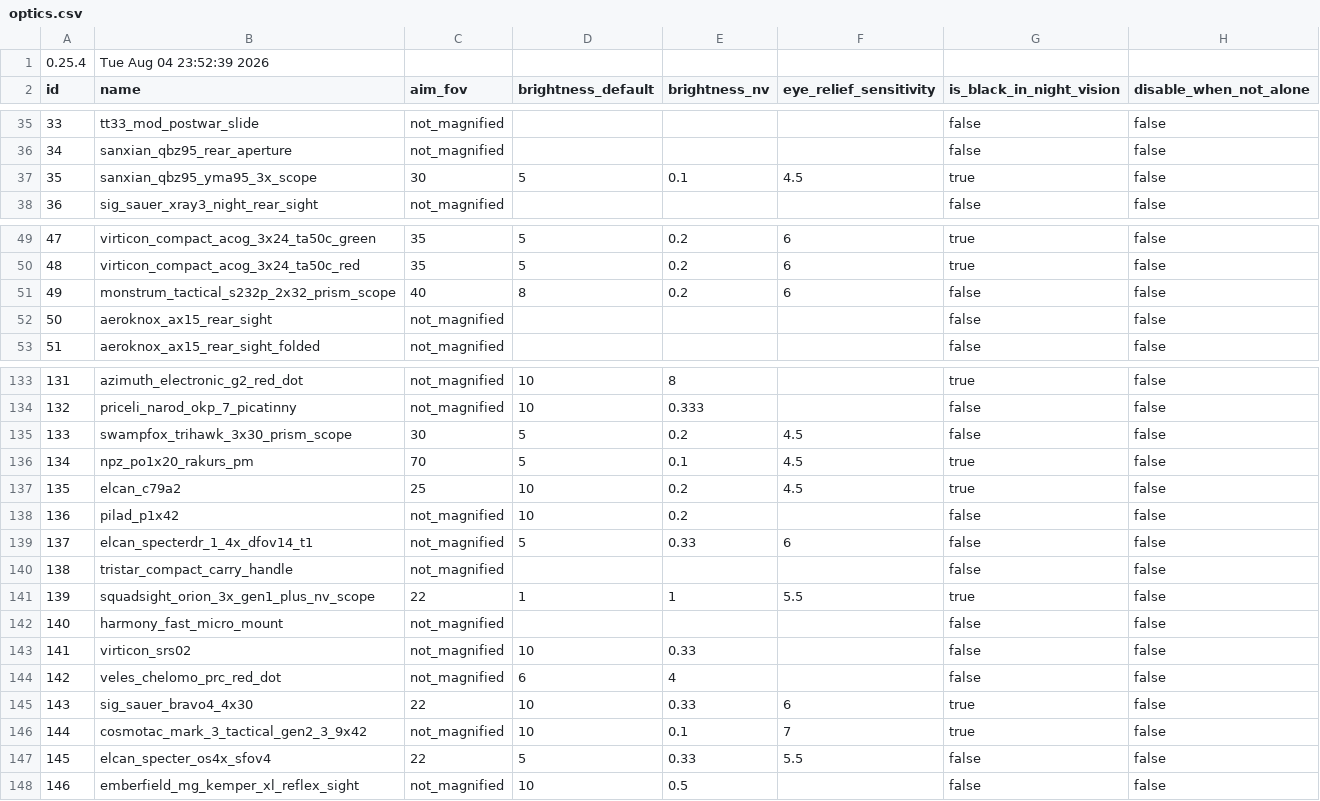
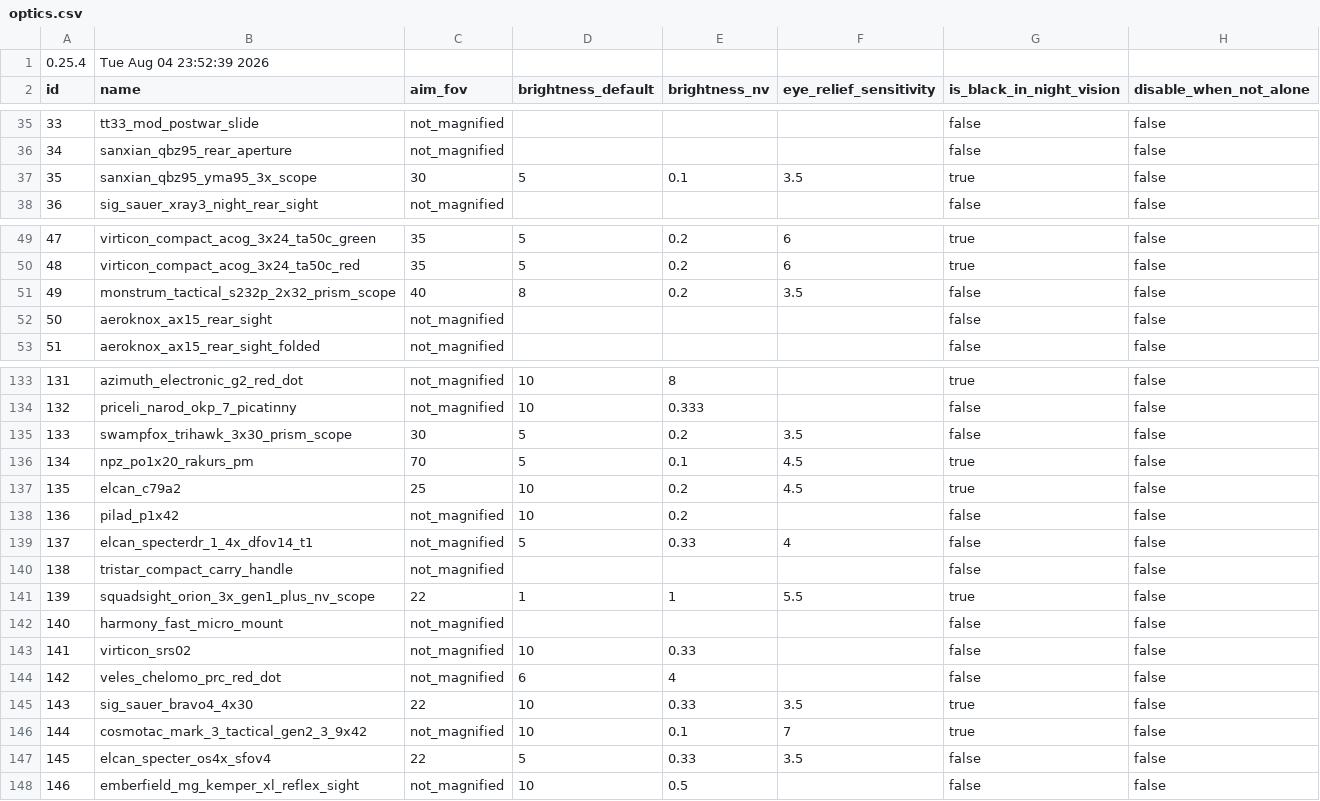
Before and after one commit to recoil-group/deadline-balancing, a CSV file: optics.csv, drawn as a sheet; only a part is shown, gaps mark what is left out.

Commit message:
normalize fixed scope eye relief sens + specter buff
https://app.superthread.com/deadlinebalancing/card-223-normalize-fixed-magnification-eye-relief-sens--specter-buff

old man went to optics store. "fix my fucking scopes bro"

```diff
--- a/optics.csv
+++ b/optics.csv
@@ -36,3 +36,3 @@ id,name,aim_fov,brightness_default,brightness_nv,eye_relief_sensitivity,is_black
 34,sanxian_qbz95_rear_aperture,not_magnified, , , ,false,false
-35,sanxian_qbz95_yma95_3x_scope,30,5,0.1,4.5,true,false
+35,sanxian_qbz95_yma95_3x_scope,30,5,0.1,3.5,true,false
 36,sig_sauer_xray3_night_rear_sight,not_magnified, , , ,false,false
@@ -50,3 +50,3 @@ id,name,aim_fov,brightness_default,brightness_nv,eye_relief_sensitivity,is_black
 48,virticon_compact_acog_3x24_ta50c_red,35,5,0.2,6,true,false
-49,monstrum_tactical_s232p_2x32_prism_scope,40,8,0.2,6,false,false
+49,monstrum_tactical_s232p_2x32_prism_scope,40,8,0.2,3.5,false,false
 50,aeroknox_ax15_rear_sight,not_magnified, , , ,false,false
@@ -134,3 +134,3 @@ id,name,aim_fov,brightness_default,brightness_nv,eye_relief_sensitivity,is_black
 132,priceli_narod_okp_7_picatinny,not_magnified,10,0.333, ,false,false
-133,swampfox_trihawk_3x30_prism_scope,30,5,0.2,4.5,false,false
+133,swampfox_trihawk_3x30_prism_scope,30,5,0.2,3.5,false,false
 134,npz_po1x20_rakurs_pm,70,5,0.1,4.5,true,false
@@ -138,3 +138,3 @@ id,name,aim_fov,brightness_default,brightness_nv,eye_relief_sensitivity,is_black
 136,pilad_p1x42,not_magnified,10,0.2, ,false,false
-137,elcan_specterdr_1_4x_dfov14_t1,not_magnified,5,0.33,6,false,false
+137,elcan_specterdr_1_4x_dfov14_t1,not_magnified,5,0.33,4,false,false
 138,tristar_compact_carry_handle,not_magnified, , , ,false,false
@@ -144,5 +144,5 @@ id,name,aim_fov,brightness_default,brightness_nv,eye_relief_sensitivity,is_black
 142,veles_chelomo_prc_red_dot,not_magnified,6,4, ,false,false
-143,sig_sauer_bravo4_4x30,22,10,0.33,6,true,false
+143,sig_sauer_bravo4_4x30,22,10,0.33,3.5,true,false
 144,cosmotac_mark_3_tactical_gen2_3_9x42,not_magnified,10,0.1,7,true,false
-145,elcan_specter_os4x_sfov4,22,5,0.33,5.5,false,false
+145,elcan_specter_os4x_sfov4,22,5,0.33,3.5,false,false
 146,emberfield_mg_kemper_xl_reflex_sight,not_magnified,10,0.5, ,false,false
```
